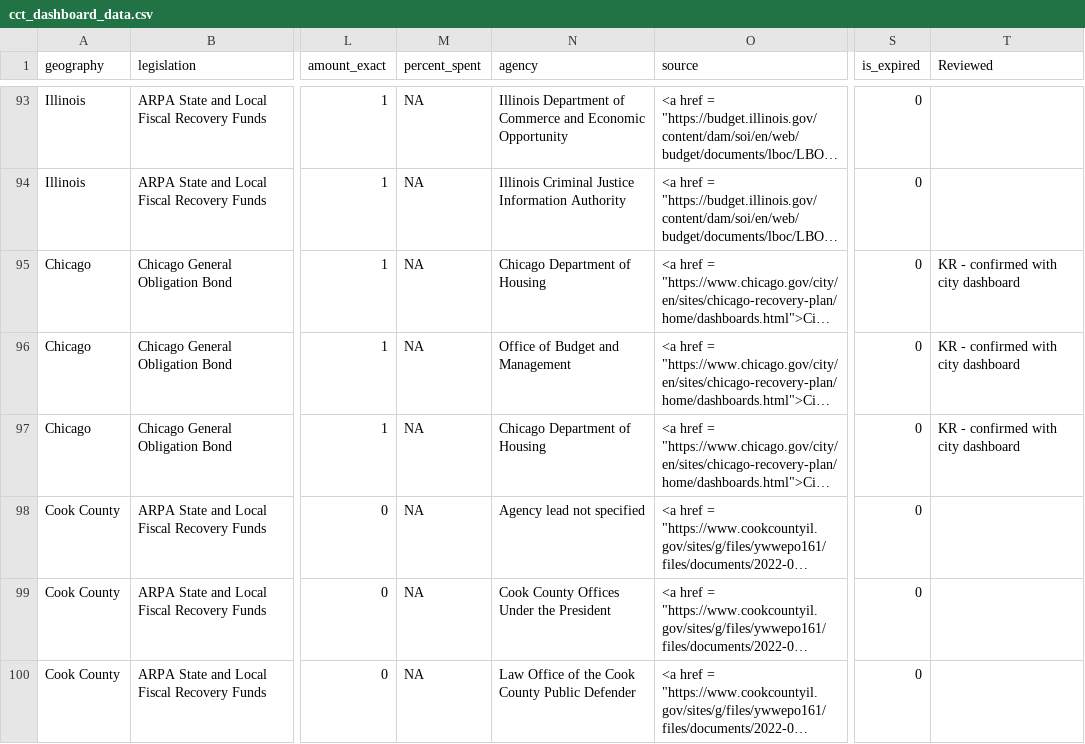
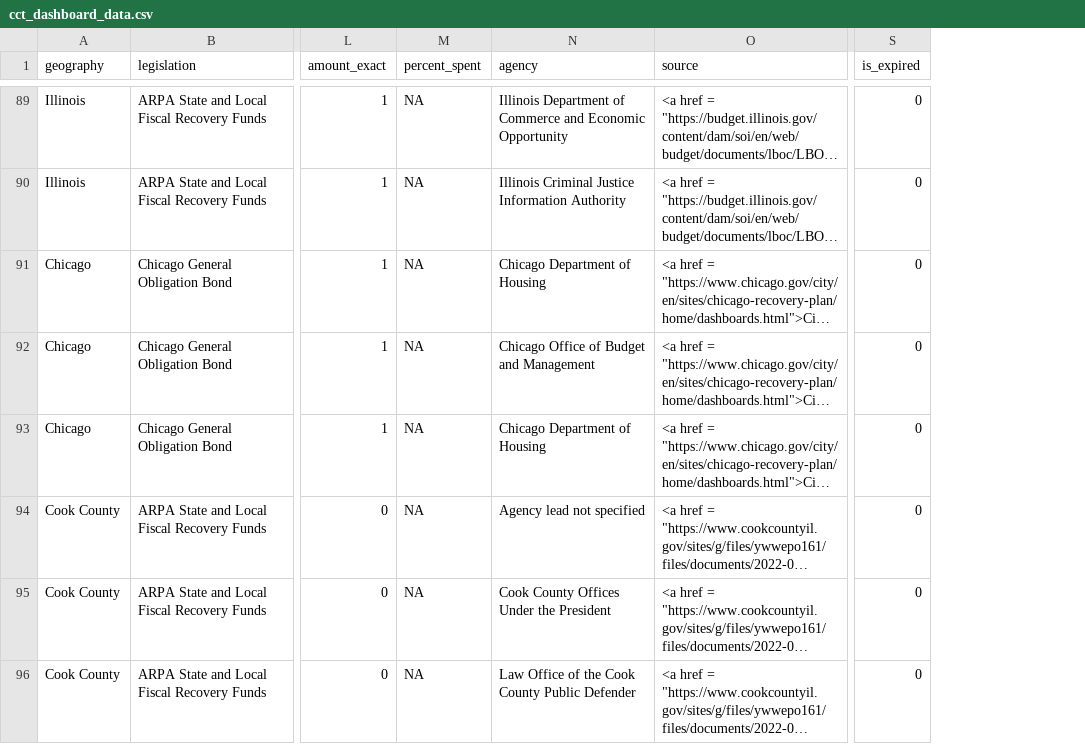
Before and after one commit to kramosurban/Recovery-Funds-Dashboard, a CSV file: data/cct_dashboard_data.csv, drawn as a sheet; only a part is shown, gaps mark what is left out; long unchanged cells end in …; removed rows and columns are numbered as before the commit, all else as after; the diff covers the shown part only; the diff names each change by its address in the sheet, - before the commit and + after, or states it on an @@ line.

```diff
--- a/data/cct_dashboard_data.csv
+++ b/data/cct_dashboard_data.csv
-column T (Reviewed), rows 95-97: all KR - confirmed with city dashboard
-N92 (agency): Office of Budget and Management
+N92 (agency): Chicago Office of Budget and Management
```
Also changed, not shown: 4 removed rows and 18 edited cells elsewhere in this file, 1 other file.
